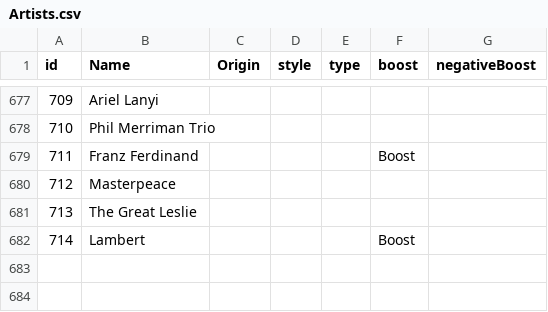
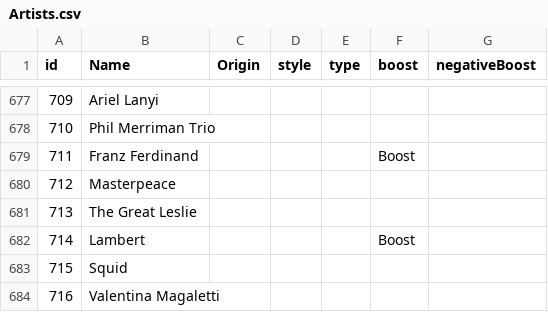
Before and after one commit to alexandroskilias/eventsDB, a CSV file: Tables/Artists.csv, drawn as a sheet; only a part is shown, gaps mark what is left out; the diff names each change by its address in the sheet, - before the commit and + after, or states it on an @@ line.

```diff
--- a/Tables/Artists.csv
+++ b/Tables/Artists.csv
+row 683: 715 | Squid
+row 684: 716 | Valentina Magaletti
```
Also changed, not shown: Tables/Events.csv, Tables/EventsArtistsVenues.csv, 1 other file.
